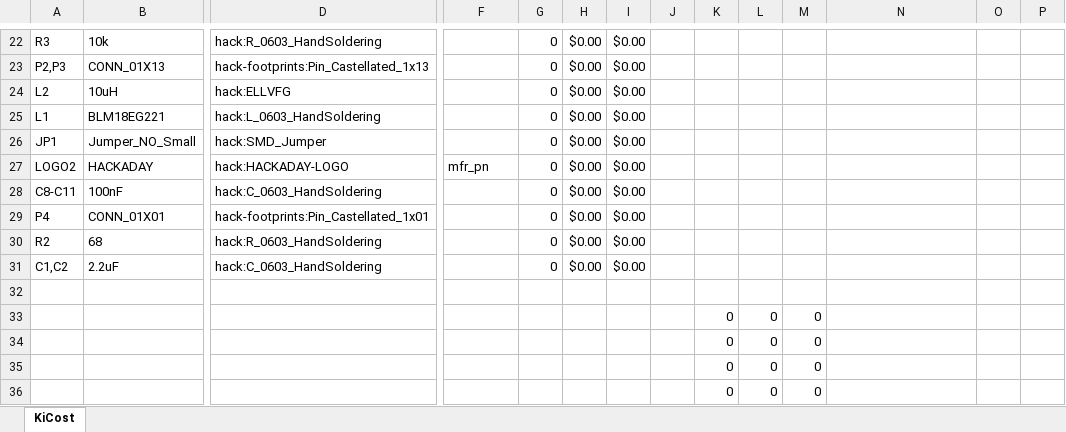
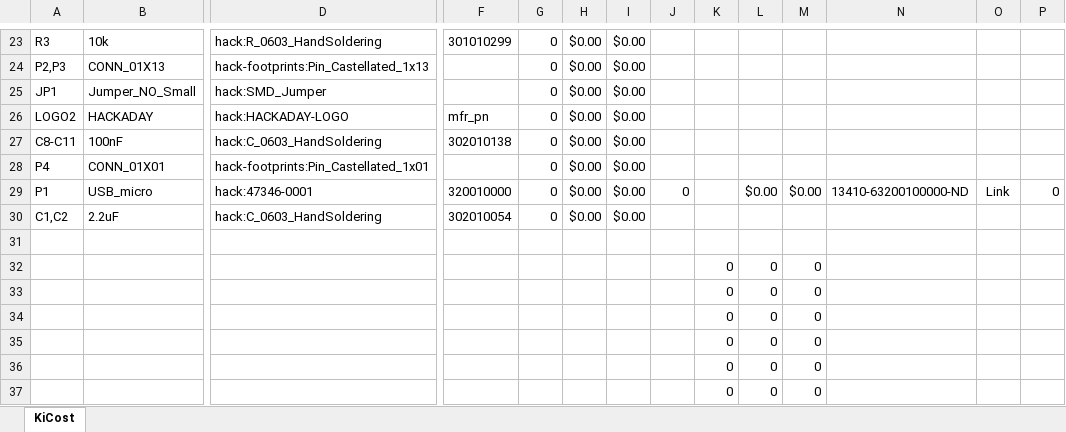
Before and after one commit to MickMad/HACK, an Excel workbook: kicad/hack.xlsx, sheet KiCost, drawn as a sheet; only a part is shown, gaps mark what is left out; the shorter side is filled out with more unchanged rows; values as stored, in another font and other column widths than the file's, no borders; conditional formats not drawn; removed rows and columns are numbered as before the commit, all else as after; rows hold the shown columns only; the diff covers the shown part only; the diff names each change by its address in the sheet, - before the commit and + after, or states it on an @@ line.

Commit message:
Updated KiCost BOM file w manf# field

```diff
--- a/kicad/hack.xlsx (sheet KiCost)
+++ b/kicad/hack.xlsx (sheet KiCost)
-F23: (empty)
+F23: 301010299
-row 24: L2 | 10uH | hack:ELLVFG |  | 0 | $0.00 | $0.00
-row 25: L1 | BLM18EG221 | hack:L_0603_HandSoldering |  | 0 | $0.00 | $0.00
-F27: (empty)
+F27: 302010138
-row 30: R2 | 68 | hack:R_0603_HandSoldering |  | 0 | $0.00 | $0.00
+row 29: P1 | USB_micro | hack:47346-0001 | 320010000 | 0 | $0.00 | $0.00 | 0 |  | $0.00 | $0.00 | 13410-63200100000-ND | Link | 0
-F30: (empty)
+F30: 302010054
-row 33:  |  |  |  |  |  |  |  | 0 | 0 | 0
```
Also changed, not shown: 8 added rows, 7 removed rows and 17 edited cells elsewhere in this sheet, formulas that keep their value, 1 other file.
